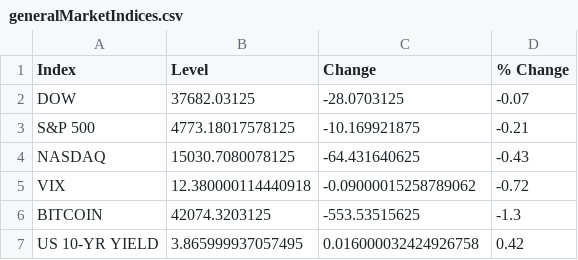
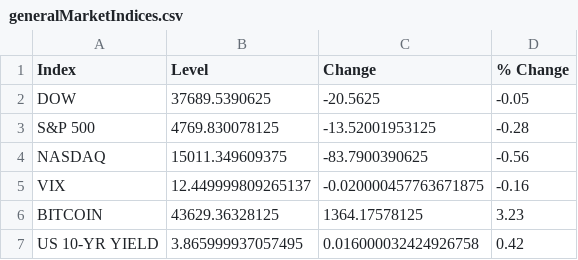
Before and after one commit to Dotdash-Data-Journalism/2022_INV_general_market_indices, a CSV file: generalMarketIndices.csv, drawn as a sheet.

```diff
--- a/generalMarketIndices.csv
+++ b/generalMarketIndices.csv
@@ -1,7 +1,7 @@
 Index,Level,Change,% Change
-DOW,37682.03125,-28.0703125,-0.07
-S&P 500,4773.18017578125,-10.169921875,-0.21
-NASDAQ,15030.7080078125,-64.431640625,-0.43
-VIX,12.380000114440918,-0.09000015258789062,-0.72
-BITCOIN,42074.3203125,-553.53515625,-1.3
+DOW,37689.5390625,-20.5625,-0.05
+S&P 500,4769.830078125,-13.52001953125,-0.28
+NASDAQ,15011.349609375,-83.7900390625,-0.56
+VIX,12.449999809265137,-0.020000457763671875,-0.16
+BITCOIN,43629.36328125,1364.17578125,3.23
 US 10-YR YIELD,3.865999937057495,0.016000032424926758,0.42
```
Also changed, not shown: 1 other file.
